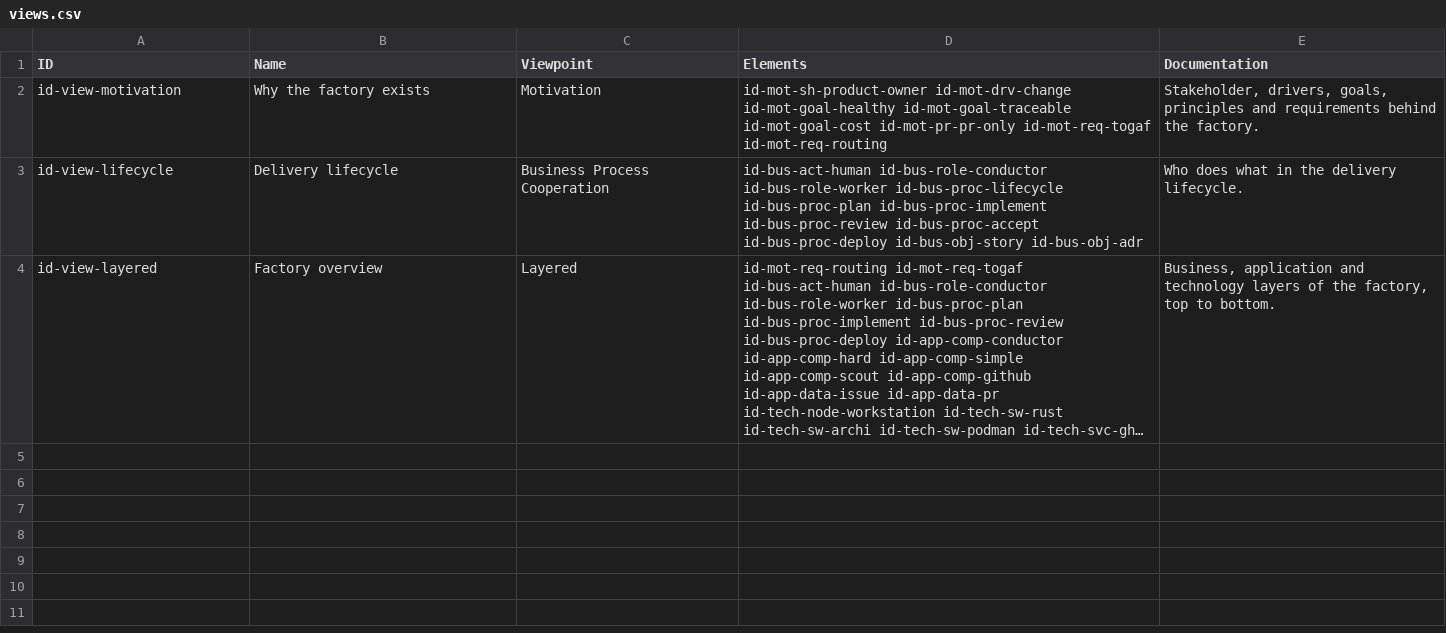
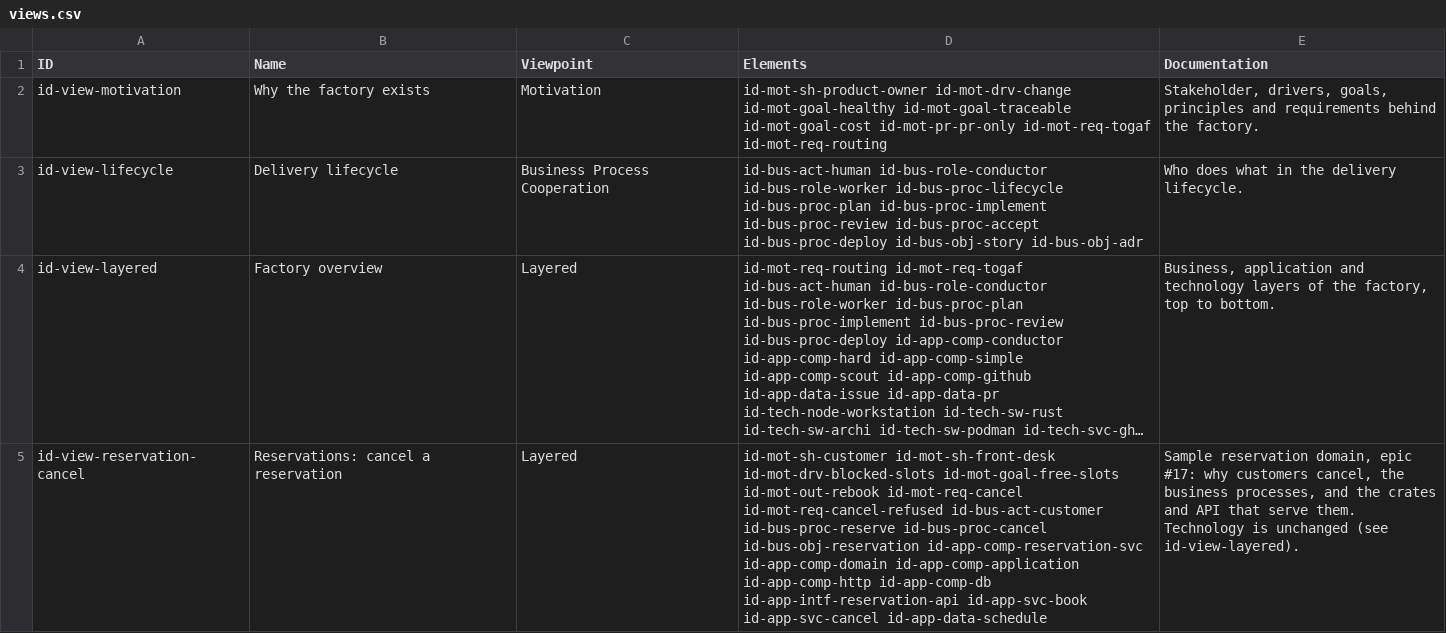
Before and after one commit to num-bbro/rust-factory, a CSV file: docs/architecture/model/views.csv, drawn as a sheet; long unchanged cells end in …; the diff names each change by its address in the sheet, - before the commit and + after, or states it on an @@ line.

```diff
--- a/docs/architecture/model/views.csv
+++ b/docs/architecture/model/views.csv
+row 5: id-view-reservation-cancel | Reservations: cancel a reservation | Layered | id-mot-sh-customer id-mot-sh-front-desk id-mot-drv-blocked-slots id-mot-goal-free-slots id-mot-out-rebook id-mot-req-cancel id-mot-req-cancel-refused id-bus-act-customer id-bus-proc-reserve id-bus-proc-cancel id-bus-obj-reservation id-app-comp-reservation-svc id-app-comp-domain id-app-comp-application id-app-comp-http id-app-comp-db id-app-intf-reservation-api id-app-svc-book id-app-svc-cancel id-app-data-schedule | Sample reservation domain, epic #17: why customers cancel, the business processes, and the crates and API that serve them. Technology is unchanged (see id-view-layered).
```
Also changed, not shown: docs/architecture/model/elements.csv, docs/architecture/model/properties.csv, 9 other files.
